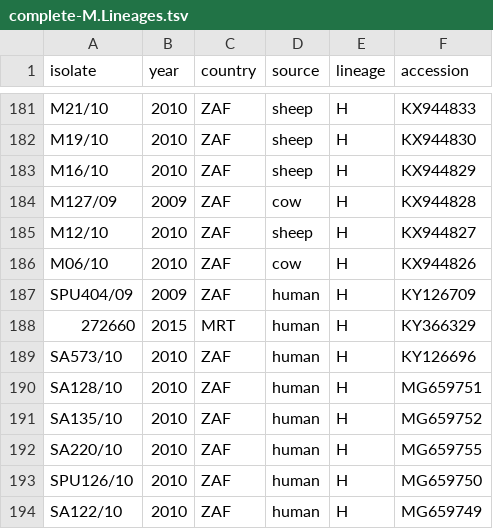
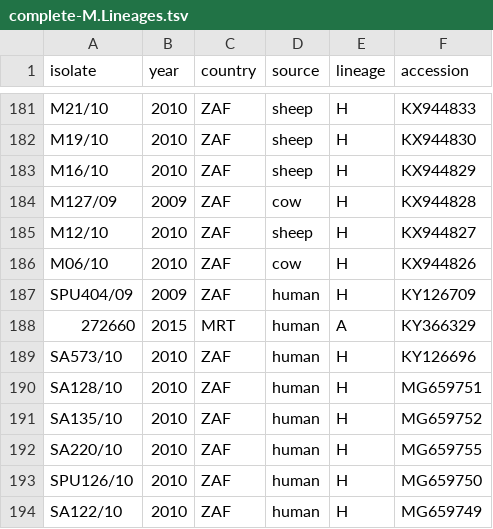
Before and after one commit to giffordlabcvr/Rift-GLUE, a TSV file: tabular/complete-M.Lineages.tsv, drawn as a sheet; only a part is shown, gaps mark what is left out.

```diff
--- a/tabular/complete-M.Lineages.tsv
+++ b/tabular/complete-M.Lineages.tsv
@@ -187,3 +187,3 @@ M06/10	2010	ZAF	cow	H	KX944826
 SPU404/09	2009	ZAF	human	H	KY126709
-272660	2015	MRT	human	H	KY366329
+272660	2015	MRT	human	A	KY366329
 SA573/10	2010	ZAF	human	H	KY126696
```
Also changed, not shown: tabular/complete-L.Lineages.tsv, tabular/complete-S.Lineages.tsv, 14 other files.
